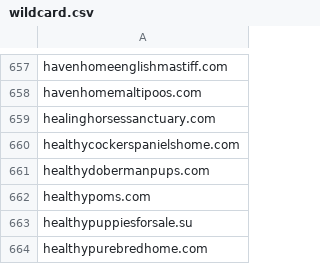
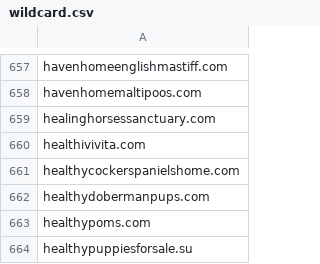
Before and after one commit to mypdns/matrix, a CSV file: source/scamming/wildcard.csv, drawn as a sheet; only a part is shown, gaps mark what is left out; the shorter side is filled out with more unchanged rows; the diff names each change by its address in the sheet, - before the commit and + after, or states it on an @@ line.

Commit message:
healthivivita.com | pangleglobal.com
Fix https://github.com/mypdns/matrix/issues/1316
Fix https://github.com/mypdns/matrix/issues/1317

Ref: https://github.com/blocklistproject/Lists/issues/1324
Ref: https://github.com/blocklistproject/Lists/issues/1327

---------

You can always be following My Privacy DNS at https://kb.mypdns.org/issues?u=1

Sponsor us by Donate to My Privacy DNS https://kb.mypdns.org/articles/MTX-A-3/DONATION

```diff
--- a/source/scamming/wildcard.csv
+++ b/source/scamming/wildcard.csv
+row 660: healthivivita.com
```
Also changed, not shown: source/adware/wildcard.csv, source/tracking/wildcard.csv, 1 other file.
